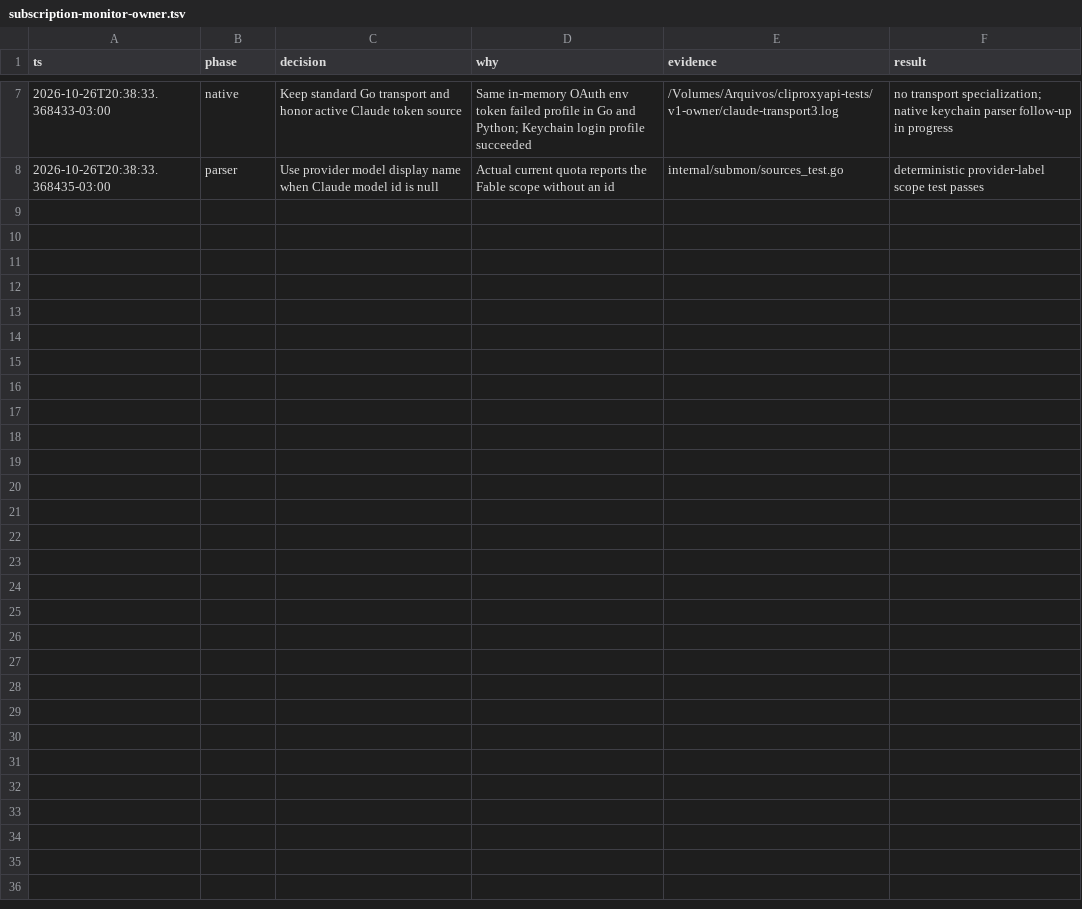
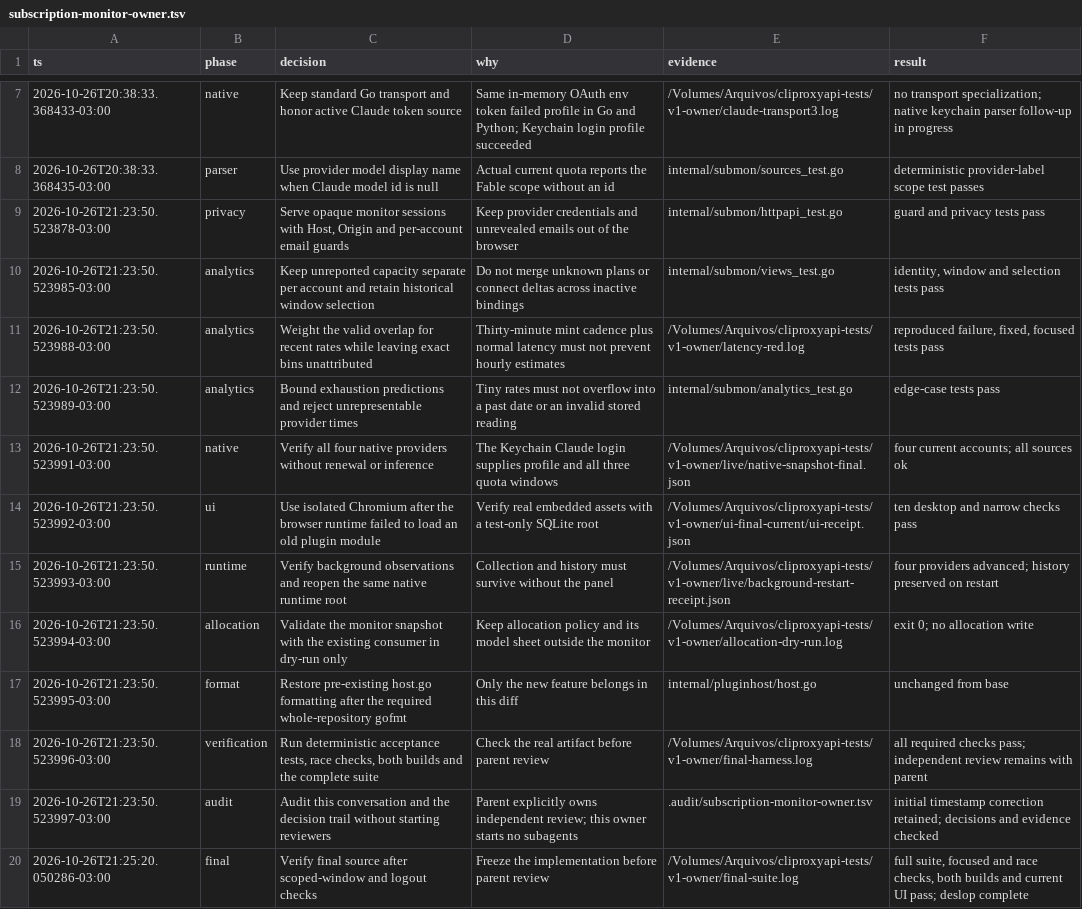
Before and after one commit to byvict/CLIProxyAPI, a TSV file: .audit/subscription-monitor-owner.tsv, drawn as a sheet; only a part is shown, gaps mark what is left out.

Commit message:
feat(submon): serve authenticated subscription dashboard and verification

```diff
--- a/.audit/subscription-monitor-owner.tsv
+++ b/.audit/subscription-monitor-owner.tsv
@@ -8 +8,13 @@ ts	phase	decision	why	evidence	result
 2026-10-26T20:38:33.368435-03:00	parser	Use provider model display name when Claude model id is null	Actual current quota reports the Fable scope without an id	internal/submon/sources_test.go	deterministic provider-label scope test passes
+2026-10-26T21:23:50.523878-03:00	privacy	Serve opaque monitor sessions with Host, Origin and per-account email guards	Keep provider credentials and unrevealed emails out of the browser	internal/submon/httpapi_test.go	guard and privacy tests pass
+2026-10-26T21:23:50.523985-03:00	analytics	Keep unreported capacity separate per account and retain historical window selection	Do not merge unknown plans or connect deltas across inactive bindings	internal/submon/views_test.go	identity, window and selection tests pass
+2026-10-26T21:23:50.523988-03:00	analytics	Weight the valid overlap for recent rates while leaving exact bins unattributed	Thirty-minute mint cadence plus normal latency must not prevent hourly estimates	/Volumes/Arquivos/cliproxyapi-tests/v1-owner/latency-red.log	reproduced failure, fixed, focused tests pass
+2026-10-26T21:23:50.523989-03:00	analytics	Bound exhaustion predictions and reject unrepresentable provider times	Tiny rates must not overflow into a past date or an invalid stored reading	internal/submon/analytics_test.go	edge-case tests pass
+2026-10-26T21:23:50.523991-03:00	native	Verify all four native providers without renewal or inference	The Keychain Claude login supplies profile and all three quota windows	/Volumes/Arquivos/cliproxyapi-tests/v1-owner/live/native-snapshot-final.json	four current accounts; all sources ok
+2026-10-26T21:23:50.523992-03:00	ui	Use isolated Chromium after the browser runtime failed to load an old plugin module	Verify real embedded assets with a test-only SQLite root	/Volumes/Arquivos/cliproxyapi-tests/v1-owner/ui-final-current/ui-receipt.json	ten desktop and narrow checks pass
+2026-10-26T21:23:50.523993-03:00	runtime	Verify background observations and reopen the same native runtime root	Collection and history must survive without the panel	/Volumes/Arquivos/cliproxyapi-tests/v1-owner/live/background-restart-receipt.json	four providers advanced; history preserved on restart
+2026-10-26T21:23:50.523994-03:00	allocation	Validate the monitor snapshot with the existing consumer in dry-run only	Keep allocation policy and its model sheet outside the monitor	/Volumes/Arquivos/cliproxyapi-tests/v1-owner/allocation-dry-run.log	exit 0; no allocation write
+2026-10-26T21:23:50.523995-03:00	format	Restore pre-existing host.go formatting after the required whole-repository gofmt	Only the new feature belongs in this diff	internal/pluginhost/host.go	unchanged from base
+2026-10-26T21:23:50.523996-03:00	verification	Run deterministic acceptance tests, race checks, both builds and the complete suite	Check the real artifact before parent review	/Volumes/Arquivos/cliproxyapi-tests/v1-owner/final-harness.log	all required checks pass; independent review remains with parent
+2026-10-26T21:23:50.523997-03:00	audit	Audit this conversation and the decision trail without starting reviewers	Parent explicitly owns independent review; this owner starts no subagents	.audit/subscription-monitor-owner.tsv	initial timestamp correction retained; decisions and evidence checked
+2026-10-26T21:25:20.050286-03:00	final	Verify final source after scoped-window and logout checks	Freeze the implementation before parent review	/Volumes/Arquivos/cliproxyapi-tests/v1-owner/final-suite.log	full suite, focused and race checks, both builds and current UI pass; deslop complete
```
Also changed, not shown: 28 other files.
